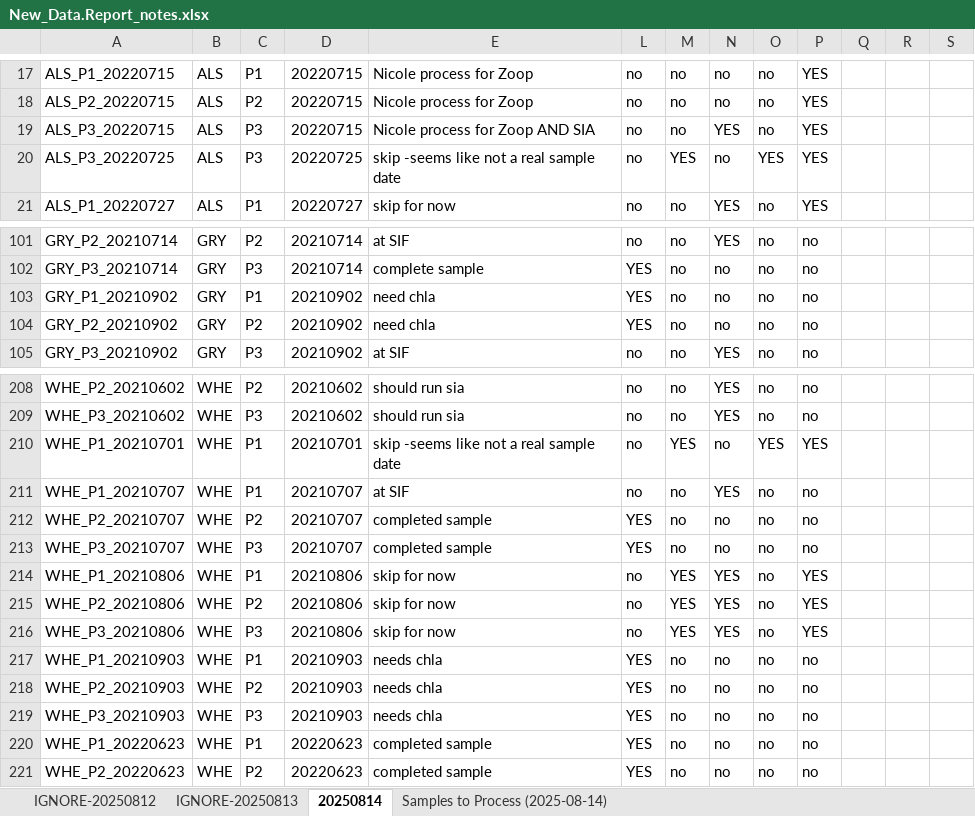
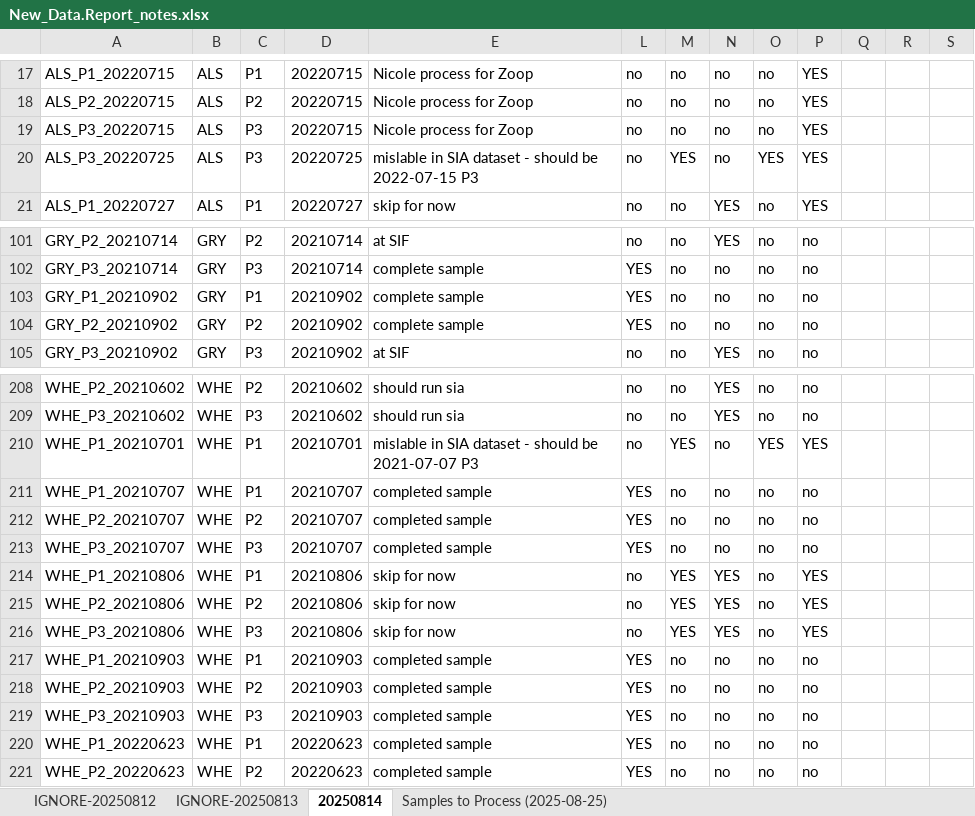
Before and after one commit to LinneaRock/WY-zoops, an Excel workbook: Data/New_Data.Report_notes.xlsx, sheet 20250814, drawn as a sheet; only a part is shown, gaps mark what is left out; values as stored, in another font and other column widths than the file's, no cell formats; the diff covers the shown part only; the diff names each change by its address in the sheet, - before the commit and + after, or states it on an @@ line.

```diff
--- a/Data/New_Data.Report_notes.xlsx (sheet 20250814)
+++ b/Data/New_Data.Report_notes.xlsx (sheet 20250814)
-sheet tab: Samples to Process (2025-08-14)
+sheet tab: Samples to Process (2025-08-25)
-E19: Nicole process for Zoop AND SIA
+E19: Nicole process for Zoop
-N19: YES
+N19: no
-E20: skip -seems like not a real sample date
+E20: mislable in SIA dataset - should be 2022-07-15 P3
-E103:E104: need chla
+E103:E104: complete sample
-E210: skip -seems like not a real sample date
+E210: mislable in SIA dataset - should be 2021-07-07 P3
-E211: at SIF
+E211: completed sample
-L211: no
+L211: YES
-N211: YES
+N211: no
-E217:E219: needs chla
+E217:E219: completed sample
```
Also changed, not shown: 18 edited cells elsewhere in this sheet, sheet IGNORE-20250812, sheet Samples to Process (2025-08-25), cell formats, formulas that keep their value, 1 other file.
